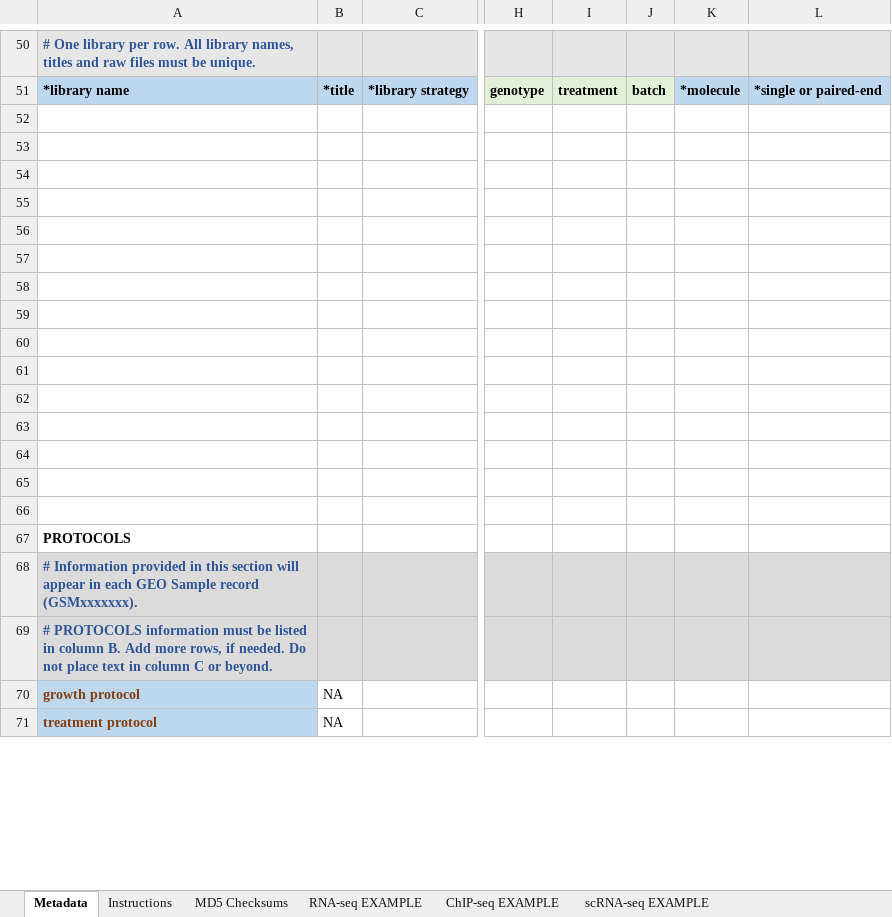
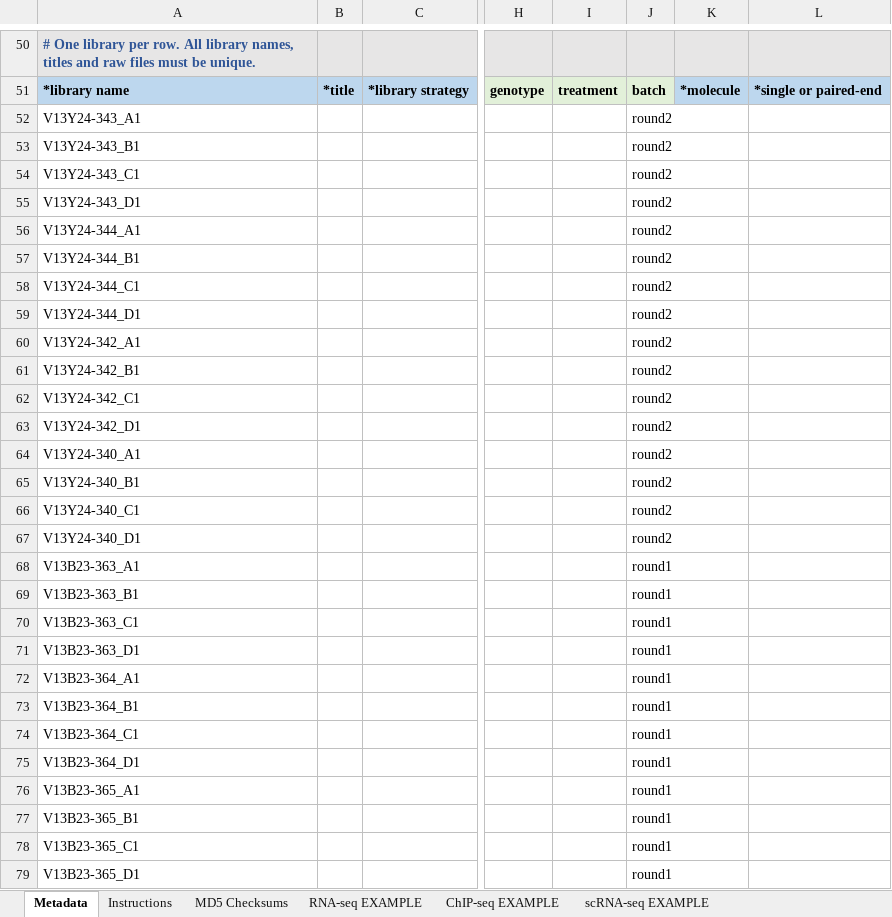
Before and after one commit to LieberInstitute/LFF_spatial_ERC, an Excel workbook: raw-data/GEO_upload/LFF_ERC_seq_Visium.xlsx, sheet Metadata, drawn as a sheet; only a part is shown, gaps mark what is left out; the shorter side is filled out with more unchanged rows; values as stored, in another font and other column widths than the file's, no borders; charts and pictures and conditional formats not drawn; rows hold the shown columns only; the diff covers the shown part only; the diff names each change by its address in the sheet, - before the commit and + after, or states it on an @@ line.

Commit message:
List samples + update protocols

```diff
--- a/raw-data/GEO_upload/LFF_ERC_seq_Visium.xlsx (sheet Metadata)
+++ b/raw-data/GEO_upload/LFF_ERC_seq_Visium.xlsx (sheet Metadata)
-row 52: (empty)
+row 52: V13Y24-343_A1 |  |  |  |  | round2
-row 53: (empty)
+row 53: V13Y24-343_B1 |  |  |  |  | round2
-row 54: (empty)
+row 54: V13Y24-343_C1 |  |  |  |  | round2
-row 55: (empty)
+row 55: V13Y24-343_D1 |  |  |  |  | round2
-row 56: (empty)
+row 56: V13Y24-344_A1 |  |  |  |  | round2
-row 57: (empty)
+row 57: V13Y24-344_B1 |  |  |  |  | round2
-row 58: (empty)
+row 58: V13Y24-344_C1 |  |  |  |  | round2
-row 59: (empty)
+row 59: V13Y24-344_D1 |  |  |  |  | round2
-row 60: (empty)
+row 60: V13Y24-342_A1 |  |  |  |  | round2
-row 61: (empty)
+row 61: V13Y24-342_B1 |  |  |  |  | round2
-row 62: (empty)
+row 62: V13Y24-342_C1 |  |  |  |  | round2
-row 63: (empty)
+row 63: V13Y24-342_D1 |  |  |  |  | round2
-row 64: (empty)
+row 64: V13Y24-340_A1 |  |  |  |  | round2
-row 65: (empty)
+row 65: V13Y24-340_B1 |  |  |  |  | round2
-row 66: (empty)
+row 66: V13Y24-340_C1 |  |  |  |  | round2
+row 67: V13Y24-340_D1 |  |  |  |  | round2
+row 68: V13B23-363_A1 |  |  |  |  | round1
+row 69: V13B23-363_B1 |  |  |  |  | round1
+row 70: V13B23-363_C1 |  |  |  |  | round1
+row 71: V13B23-363_D1 |  |  |  |  | round1
+row 72: V13B23-364_A1 |  |  |  |  | round1
+row 73: V13B23-364_B1 |  |  |  |  | round1
+row 74: V13B23-364_C1 |  |  |  |  | round1
+row 75: V13B23-364_D1 |  |  |  |  | round1
+row 76: V13B23-365_A1 |  |  |  |  | round1
+row 77: V13B23-365_B1 |  |  |  |  | round1
+row 78: V13B23-365_C1 |  |  |  |  | round1
+row 79: V13B23-365_D1 |  |  |  |  | round1
```
Also changed, not shown: 3 added rows and 2 edited cells elsewhere in this sheet, charts or pictures, raw-data/GEO_upload/LFF_ERC_seq_snRNA.xlsx.
